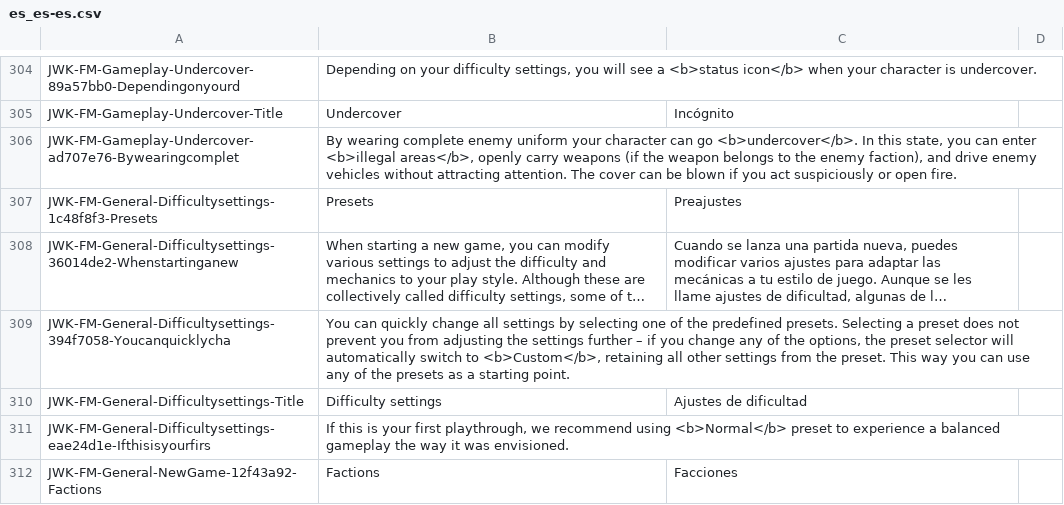
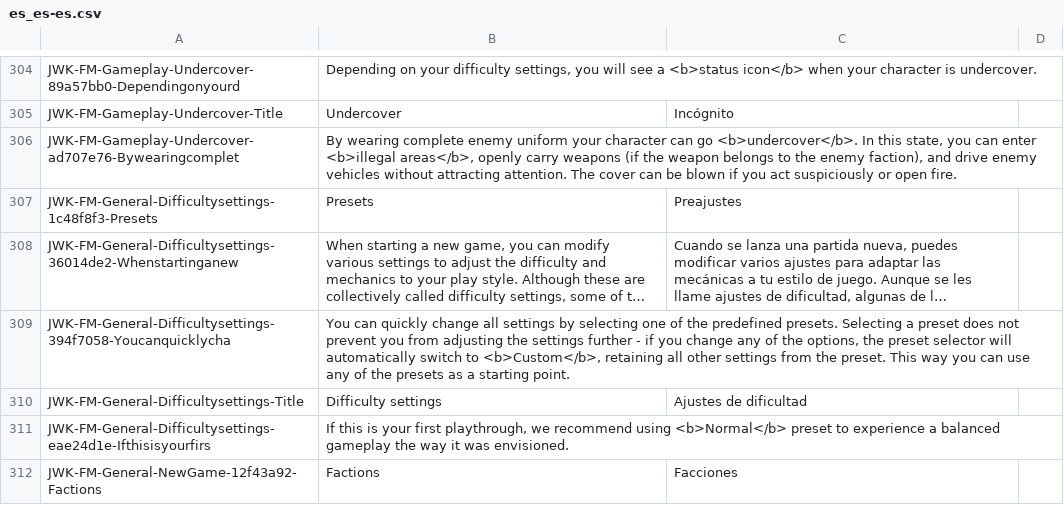
Before and after one commit to JohnnyKerner/FreedomFighters.Contrib, a CSV file: translations/es_es-es.csv, drawn as a sheet; only a part is shown, gaps mark what is left out; long unchanged cells end in …; the diff covers the shown part only; the diff names each change by its address in the sheet, - before the commit and + after, or states it on an @@ line.

```diff
--- a/translations/es_es-es.csv
+++ b/translations/es_es-es.csv
-B309: …settings further – if you…
+B309: …settings further - if you…
```
Also changed, not shown: 29 edited cells elsewhere in this file, translations/cs_cz-cs.csv, translations/de_de-de.csv, 9 other files.
